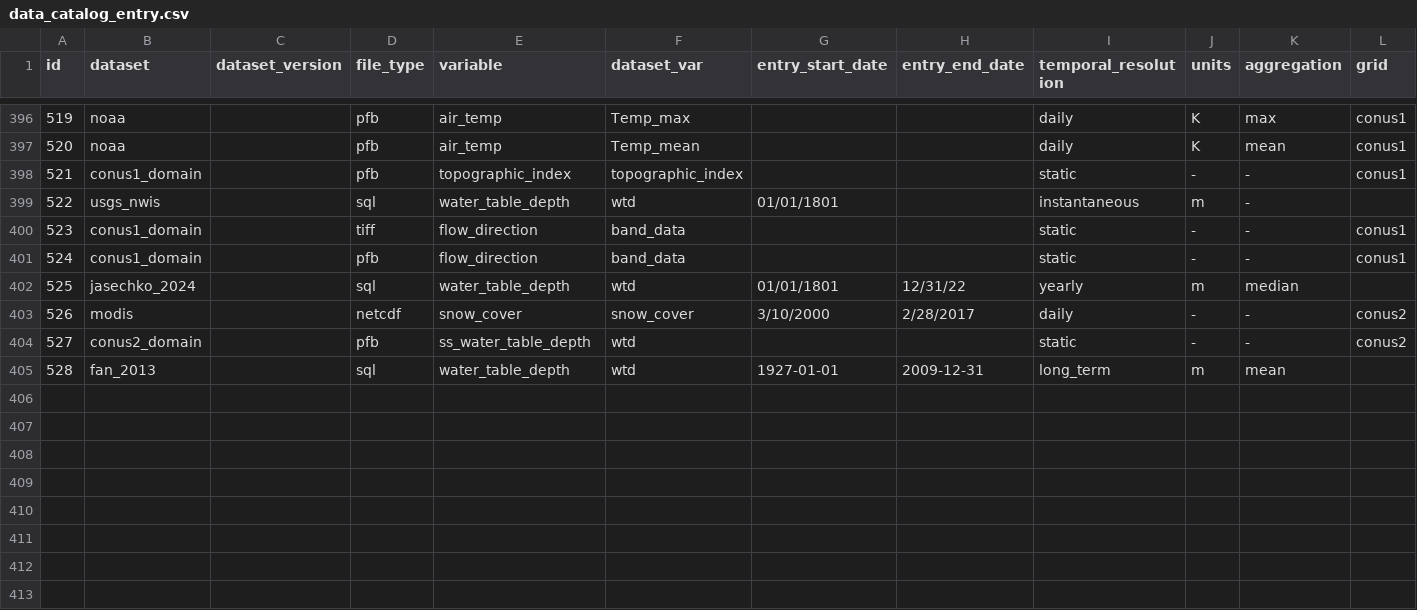
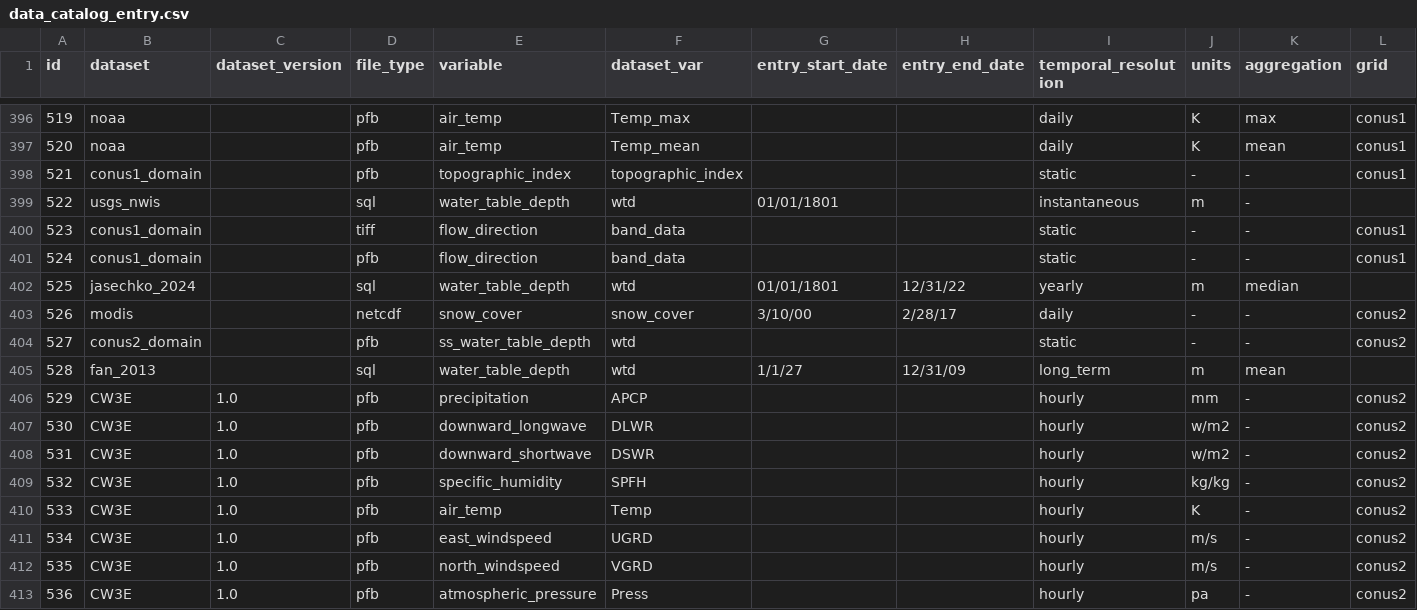
Before and after one commit to hydroframe/hf_hydrodata, a CSV file: src/hf_hydrodata/model/data_catalog_entry.csv, drawn as a sheet; only a part is shown, gaps mark what is left out; rows hold the shown columns only; the diff names each change by its address in the sheet, - before the commit and + after, or states it on an @@ line.

Commit message:
add new version of cw3e dataset

```diff
--- a/src/hf_hydrodata/model/data_catalog_entry.csv
+++ b/src/hf_hydrodata/model/data_catalog_entry.csv
-G403 (entry_start_date): 3/10/2000
+G403 (entry_start_date): 3/10/00
-H403 (entry_end_date): 2/28/2017
+H403 (entry_end_date): 2/28/17
-G405 (entry_start_date): 1927-01-01
+G405 (entry_start_date): 1/1/27
-H405 (entry_end_date): 2009-12-31
+H405 (entry_end_date): 12/31/09
+row 406: 529 | CW3E | 1.0 | pfb | precipitation | APCP |  |  | hourly | mm | - | conus2
+row 407: 530 | CW3E | 1.0 | pfb | downward_longwave | DLWR |  |  | hourly | w/m2 | - | conus2
+row 408: 531 | CW3E | 1.0 | pfb | downward_shortwave | DSWR |  |  | hourly | w/m2 | - | conus2
+row 409: 532 | CW3E | 1.0 | pfb | specific_humidity | SPFH |  |  | hourly | kg/kg | - | conus2
+row 410: 533 | CW3E | 1.0 | pfb | air_temp | Temp |  |  | hourly | K | - | conus2
+row 411: 534 | CW3E | 1.0 | pfb | east_windspeed | UGRD |  |  | hourly | m/s | - | conus2
+row 412: 535 | CW3E | 1.0 | pfb | north_windspeed | VGRD |  |  | hourly | m/s | - | conus2
+row 413: 536 | CW3E | 1.0 | pfb | atmospheric_pressure | Press |  |  | hourly | pa | - | conus2
```
Also changed, not shown: src/hf_hydrodata/model/dataset.csv, 1 other file.
